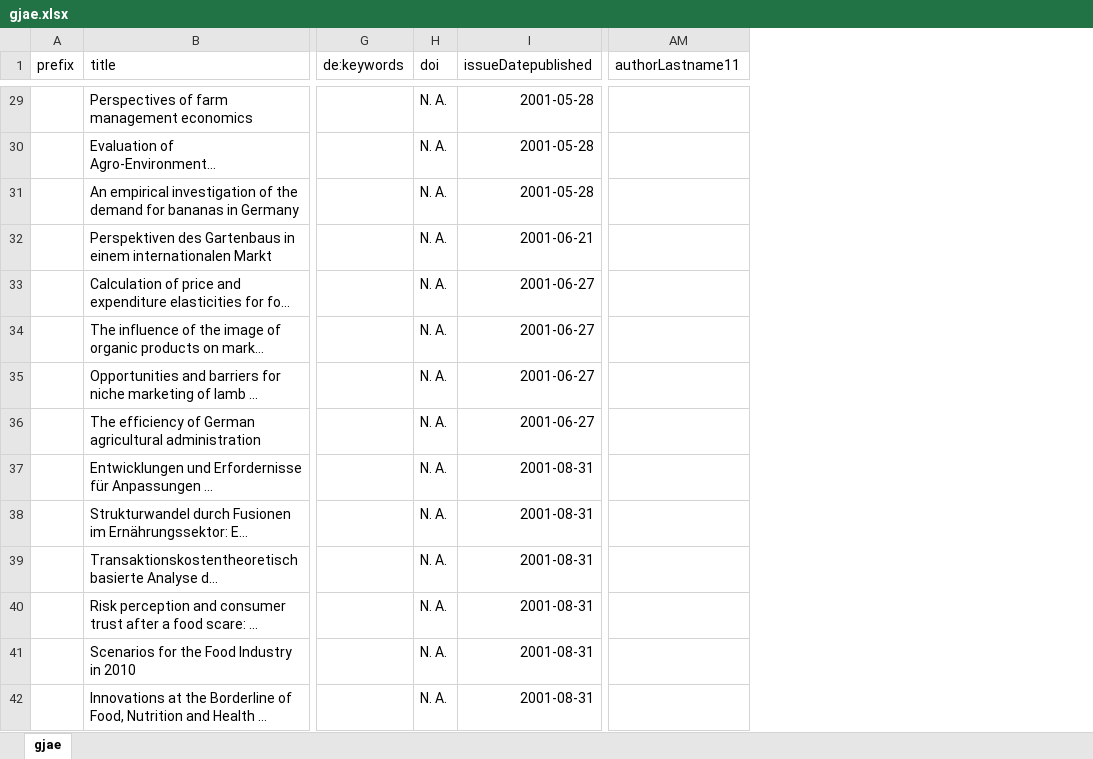
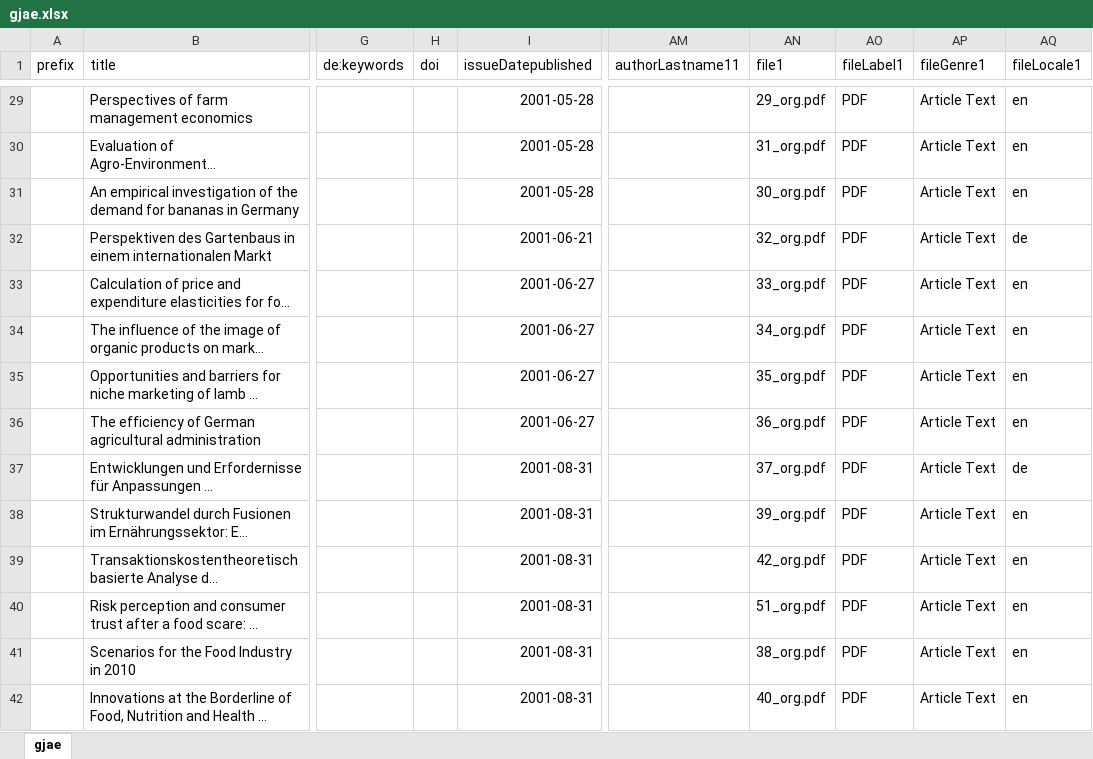
Before and after one commit to withanage/tsvConverter, an Excel workbook: ARTICLES_INPUT/gjae.xlsx, sheet gjae, drawn as a sheet; only a part is shown, gaps mark what is left out; long unchanged cells end in …; values as stored, in another font and other column widths than the file's, no borders; the diff covers the shown part only; the diff names each change by its address in the sheet, - before the commit and + after, or states it on an @@ line.

```diff
--- a/ARTICLES_INPUT/gjae.xlsx (sheet gjae)
+++ b/ARTICLES_INPUT/gjae.xlsx (sheet gjae)
+column AN (file1), rows 29-42: 29_org.pdf | 31_org.pdf | 30_org.pdf | 32_org.pdf | 33_org.pdf | 34_org.pdf | 35_org.pdf | 36_org.pdf | 37_org.pdf | 39_org.pdf | 42_org.pdf | 51_org.pdf | 38_org.pdf | 40_org.pdf
+column AO (fileLabel1), rows 29-42: all PDF
+column AP (fileGenre1), rows 29-42: all Article Text
+column AQ (fileLocale1), rows 29-42: en | en | en | de | en | en | en | en | de | en | en | en | en | en
-H29:H42 (doi): N. A.
+H29:H42 (doi): (empty)
```
Also changed, not shown: 732 edited cells elsewhere in this sheet.
